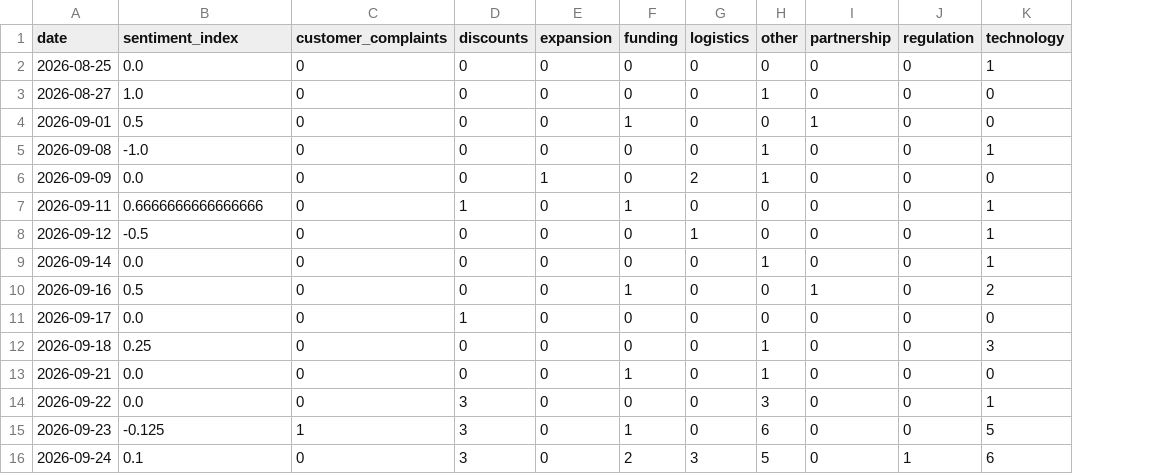
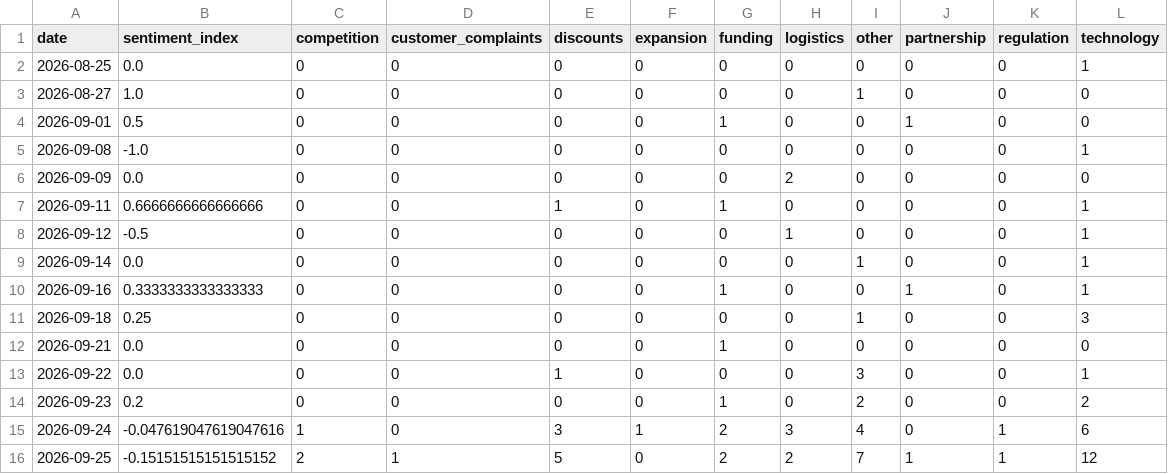
Before and after one commit to akanksha726/Infosys-Springboard, a CSV file: data/processed/daily_market_metrics.csv, drawn as a sheet; removed rows and columns are numbered as before the commit, all else as after; the diff names each change by its address in the sheet, - before the commit and + after, or states it on an @@ line.

```diff
--- a/data/processed/daily_market_metrics.csv
+++ b/data/processed/daily_market_metrics.csv
+column C (competition), rows 2-15: 0 | 0 | 0 | 0 | 0 | 0 | 0 | 0 | 0 | 0 | 0 | 0 | 0 | 1
-I5:I6 (other): 1
+I5:I6 (other): 0
-F6 (expansion): 1
+F6 (expansion): 0
-B10 (sentiment_index): 0.5
+B10 (sentiment_index): 0.3333333333333333
-L10 (technology): 2
+L10 (technology): 1
-row 11: 2026-09-17 | 0.0 | 0 | 1 | 0 | 0 | 0 | 0 | 0 | 0 | 0
-I12 (other): 1
+I12 (other): 0
-E13 (discounts): 3
+E13 (discounts): 1
-B14 (sentiment_index): -0.125
+B14 (sentiment_index): 0.2
-D14 (customer_complaints): 1
+D14 (customer_complaints): 0
-E14 (discounts): 3
+E14 (discounts): 0
-I14 (other): 6
+I14 (other): 2
-L14 (technology): 5
+L14 (technology): 2
-B15 (sentiment_index): 0.1
+B15 (sentiment_index): -0.047619047619047616
-F15 (expansion): 0
+F15 (expansion): 1
-I15 (other): 5
+I15 (other): 4
+row 16: 2026-09-25 | -0.15151515151515152 | 2 | 1 | 5 | 0 | 2 | 2 | 7 | 1 | 1 | 12
```
Also changed, not shown: data/processed/brand_daily_metrics.csv, data/processed/market_forecast_history.csv, 1 other file.
